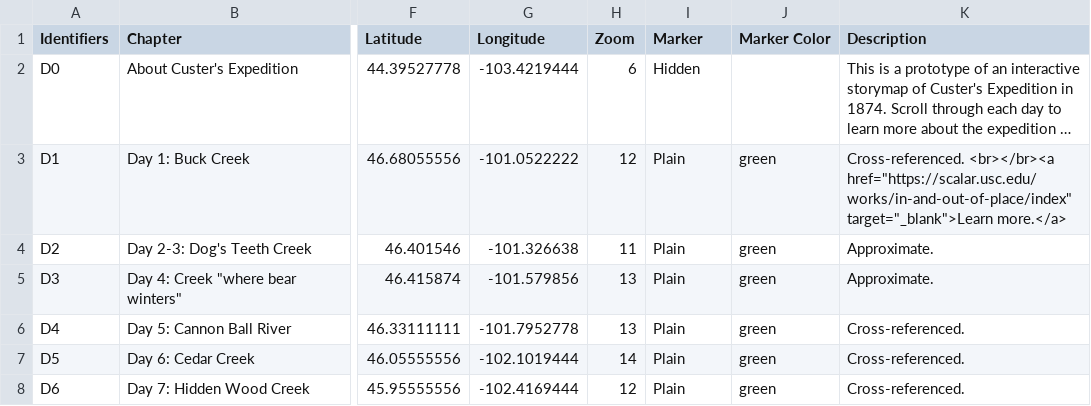
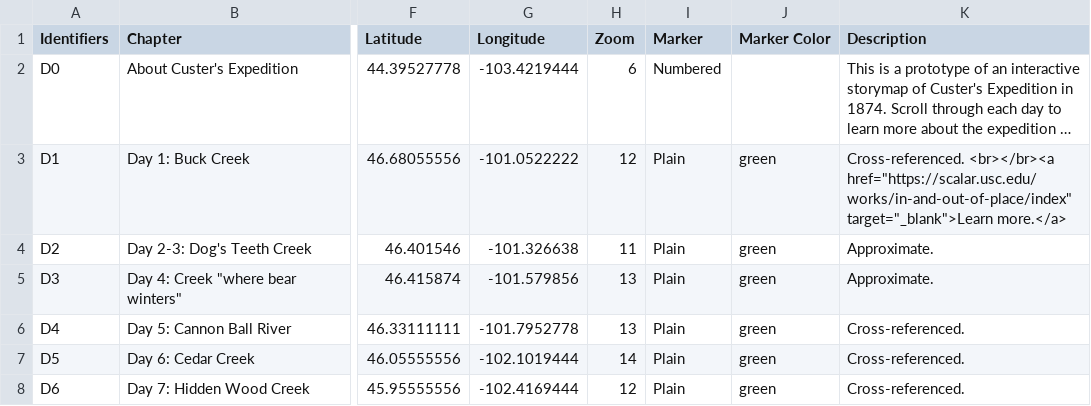
Before and after one commit to Brown-University-Library/ioop, a CSV file: csv/Chapters.csv, drawn as a sheet; only a part is shown, gaps mark what is left out; long unchanged cells end in …; the diff names each change by its address in the sheet, - before the commit and + after, or states it on an @@ line.

Commit message:
Update Chapters.csv

```diff
--- a/csv/Chapters.csv
+++ b/csv/Chapters.csv
-I2 (Marker): Hidden
+I2 (Marker): Numbered
```
